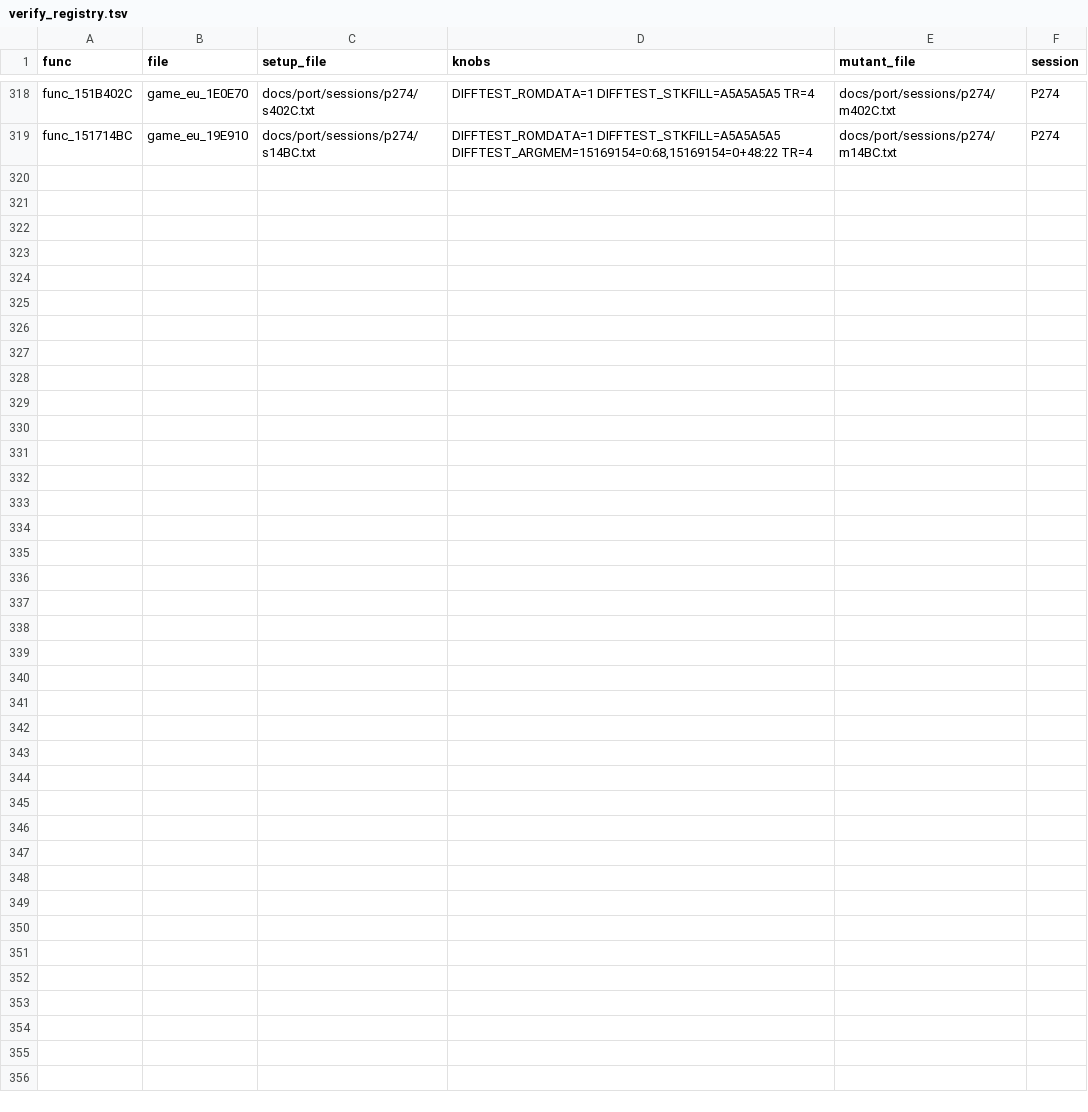
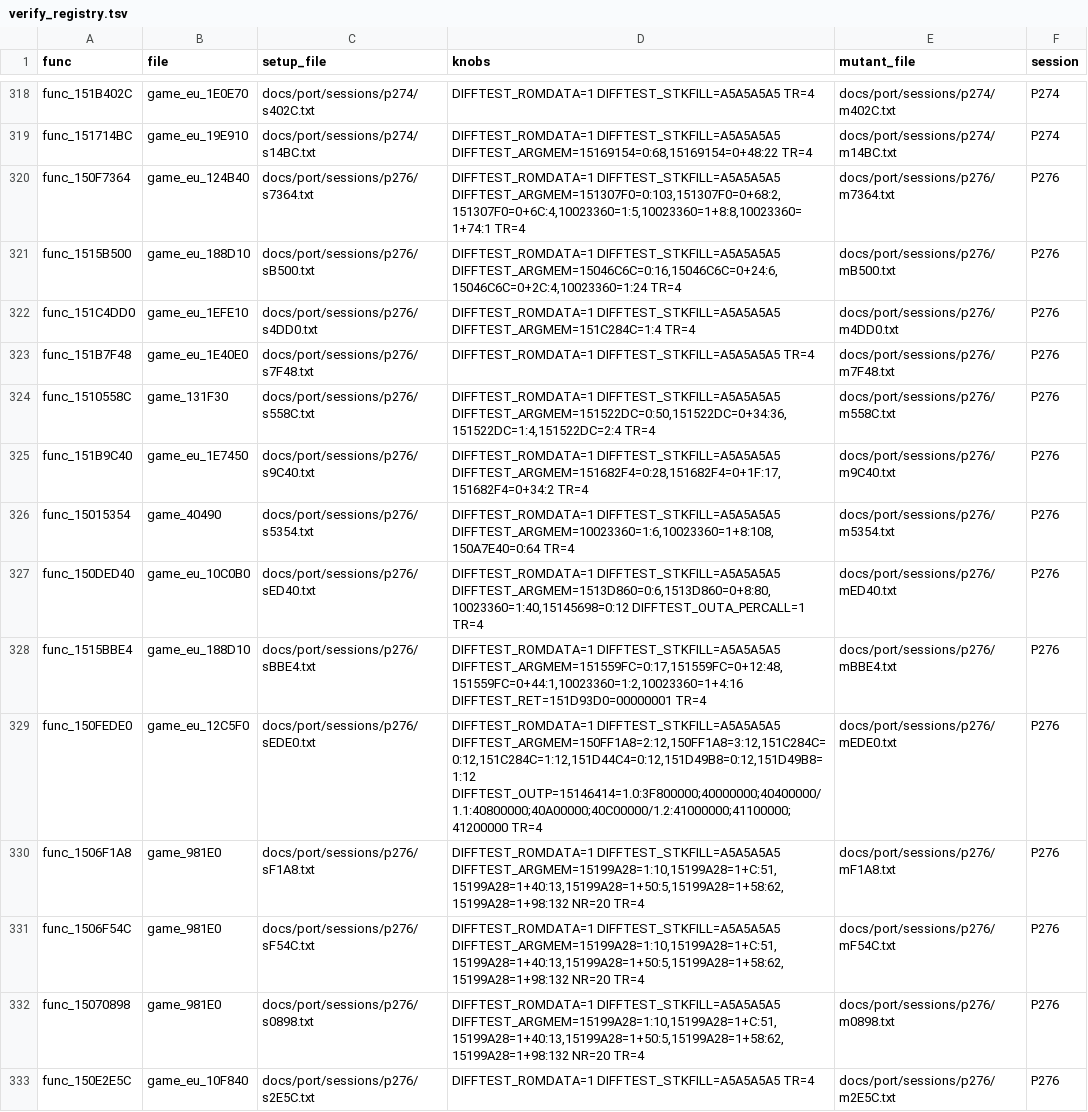
Before and after one commit to Sorikairox/conker-eu-port, a TSV file: tools/port/verify_registry.tsv, drawn as a sheet; only a part is shown, gaps mark what is left out; the diff names each change by its address in the sheet, - before the commit and + after, or states it on an @@ line.

```diff
--- a/tools/port/verify_registry.tsv
+++ b/tools/port/verify_registry.tsv
+row 320: func_150F7364 | game_eu_124B40 | docs/port/sessions/p276/s7364.txt | DIFFTEST_ROMDATA=1 DIFFTEST_STKFILL=A5A5A5A5 DIFFTEST_ARGMEM=151307F0=0:103,151307F0=0+68:2,151307F0=0+6C:4,10023360=1:5,10023360=1+8:8,10023360=1+74:1 TR=4 | docs/port/sessions/p276/m7364.txt | P276
+row 321: func_1515B500 | game_eu_188D10 | docs/port/sessions/p276/sB500.txt | DIFFTEST_ROMDATA=1 DIFFTEST_STKFILL=A5A5A5A5 DIFFTEST_ARGMEM=15046C6C=0:16,15046C6C=0+24:6,15046C6C=0+2C:4,10023360=1:24 TR=4 | docs/port/sessions/p276/mB500.txt | P276
+row 322: func_151C4DD0 | game_eu_1EFE10 | docs/port/sessions/p276/s4DD0.txt | DIFFTEST_ROMDATA=1 DIFFTEST_STKFILL=A5A5A5A5 DIFFTEST_ARGMEM=151C284C=1:4 TR=4 | docs/port/sessions/p276/m4DD0.txt | P276
+row 323: func_151B7F48 | game_eu_1E40E0 | docs/port/sessions/p276/s7F48.txt | DIFFTEST_ROMDATA=1 DIFFTEST_STKFILL=A5A5A5A5 TR=4 | docs/port/sessions/p276/m7F48.txt | P276
+row 324: func_1510558C | game_131F30 | docs/port/sessions/p276/s558C.txt | DIFFTEST_ROMDATA=1 DIFFTEST_STKFILL=A5A5A5A5 DIFFTEST_ARGMEM=151522DC=0:50,151522DC=0+34:36,151522DC=1:4,151522DC=2:4 TR=4 | docs/port/sessions/p276/m558C.txt | P276
+row 325: func_151B9C40 | game_eu_1E7450 | docs/port/sessions/p276/s9C40.txt | DIFFTEST_ROMDATA=1 DIFFTEST_STKFILL=A5A5A5A5 DIFFTEST_ARGMEM=151682F4=0:28,151682F4=0+1F:17,151682F4=0+34:2 TR=4 | docs/port/sessions/p276/m9C40.txt | P276
+row 326: func_15015354 | game_40490 | docs/port/sessions/p276/s5354.txt | DIFFTEST_ROMDATA=1 DIFFTEST_STKFILL=A5A5A5A5 DIFFTEST_ARGMEM=10023360=1:6,10023360=1+8:108,150A7E40=0:64 TR=4 | docs/port/sessions/p276/m5354.txt | P276
+row 327: func_150DED40 | game_eu_10C0B0 | docs/port/sessions/p276/sED40.txt | DIFFTEST_ROMDATA=1 DIFFTEST_STKFILL=A5A5A5A5 DIFFTEST_ARGMEM=1513D860=0:6,1513D860=0+8:80,10023360=1:40,15145698=0:12 DIFFTEST_OUTA_PERCALL=1 TR=4 | docs/port/sessions/p276/mED40.txt | P276
+row 328: func_1515BBE4 | game_eu_188D10 | docs/port/sessions/p276/sBBE4.txt | DIFFTEST_ROMDATA=1 DIFFTEST_STKFILL=A5A5A5A5 DIFFTEST_ARGMEM=151559FC=0:17,151559FC=0+12:48,151559FC=0+44:1,10023360=1:2,10023360=1+4:16 DIFFTEST_RET=151D93D0=00000001 TR=4 | docs/port/sessions/p276/mBBE4.txt | P276
+row 329: func_150FEDE0 | game_eu_12C5F0 | docs/port/sessions/p276/sEDE0.txt | DIFFTEST_ROMDATA=1 DIFFTEST_STKFILL=A5A5A5A5 DIFFTEST_ARGMEM=150FF1A8=2:12,150FF1A8=3:12,151C284C=0:12,151C284C=1:12,151D44C4=0:12,151D49B8=0:12,151D49B8=1:12 DIFFTEST_OUTP=15146414=1.0:3F800000;40000000;40400000/1.1:40800000;40A00000;40C00000/1.2:41000000;41100000;41200000 TR=4 | docs/port/sessions/p276/mEDE0.txt | P276
+row 330: func_1506F1A8 | game_981E0 | docs/port/sessions/p276/sF1A8.txt | DIFFTEST_ROMDATA=1 DIFFTEST_STKFILL=A5A5A5A5 DIFFTEST_ARGMEM=15199A28=1:10,15199A28=1+C:51,15199A28=1+40:13,15199A28=1+50:5,15199A28=1+58:62,15199A28=1+98:132 NR=20 TR=4 | docs/port/sessions/p276/mF1A8.txt | P276
+row 331: func_1506F54C | game_981E0 | docs/port/sessions/p276/sF54C.txt | DIFFTEST_ROMDATA=1 DIFFTEST_STKFILL=A5A5A5A5 DIFFTEST_ARGMEM=15199A28=1:10,15199A28=1+C:51,15199A28=1+40:13,15199A28=1+50:5,15199A28=1+58:62,15199A28=1+98:132 NR=20 TR=4 | docs/port/sessions/p276/mF54C.txt | P276
+row 332: func_15070898 | game_981E0 | docs/port/sessions/p276/s0898.txt | DIFFTEST_ROMDATA=1 DIFFTEST_STKFILL=A5A5A5A5 DIFFTEST_ARGMEM=15199A28=1:10,15199A28=1+C:51,15199A28=1+40:13,15199A28=1+50:5,15199A28=1+58:62,15199A28=1+98:132 NR=20 TR=4 | docs/port/sessions/p276/m0898.txt | P276
+row 333: func_150E2E5C | game_eu_10F840 | docs/port/sessions/p276/s2E5C.txt | DIFFTEST_ROMDATA=1 DIFFTEST_STKFILL=A5A5A5A5 TR=4 | docs/port/sessions/p276/m2E5C.txt | P276
```
Also changed, not shown: 40 other files.
